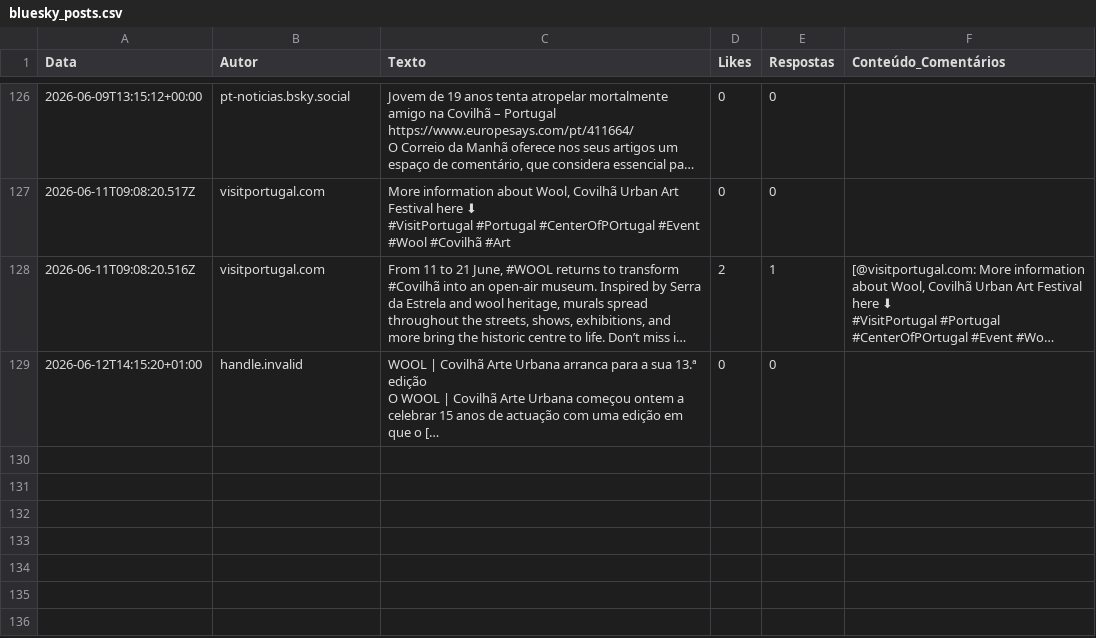
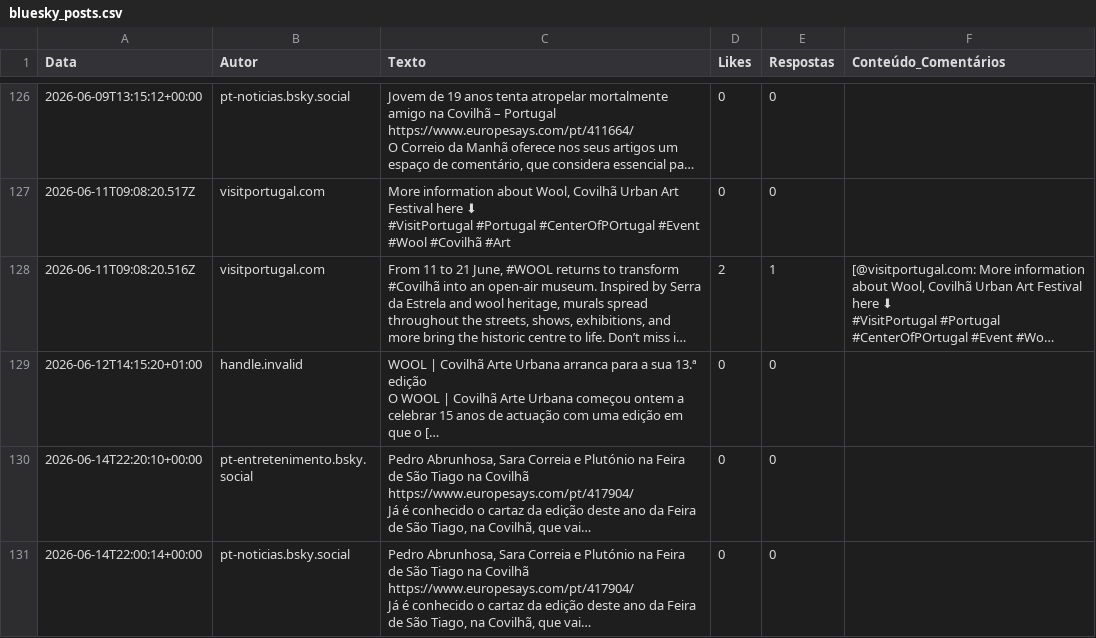
Before and after one commit to carolinarraposo/extracao-dados-covilha, a CSV file: data/raw/bluesky_posts.csv, drawn as a sheet; only a part is shown, gaps mark what is left out; long unchanged cells end in …; ↵ is a line break in a cell; the diff names each change by its address in the sheet, - before the commit and + after, or states it on an @@ line.

```diff
--- a/data/raw/bluesky_posts.csv
+++ b/data/raw/bluesky_posts.csv
+row 130: 2026-06-14T22:20:10+00:00 | pt-entretenimento.bsky.social | Pedro Abrunhosa, Sara Correia e Plutónio na Feira de São Tiago na Covilhã ↵ https://www.europesays.com/pt/417904/ ↵ Já é conhecido o cartaz da edição deste ano da Feira de São Tiago, na Covilhã, que vai… | 0 | 0
+row 131: 2026-06-14T22:00:14+00:00 | pt-noticias.bsky.social | Pedro Abrunhosa, Sara Correia e Plutónio na Feira de São Tiago na Covilhã ↵ https://www.europesays.com/pt/417904/ ↵ Já é conhecido o cartaz da edição deste ano da Feira de São Tiago, na Covilhã, que vai… | 0 | 0
```
Also changed, not shown: 4 other files.
